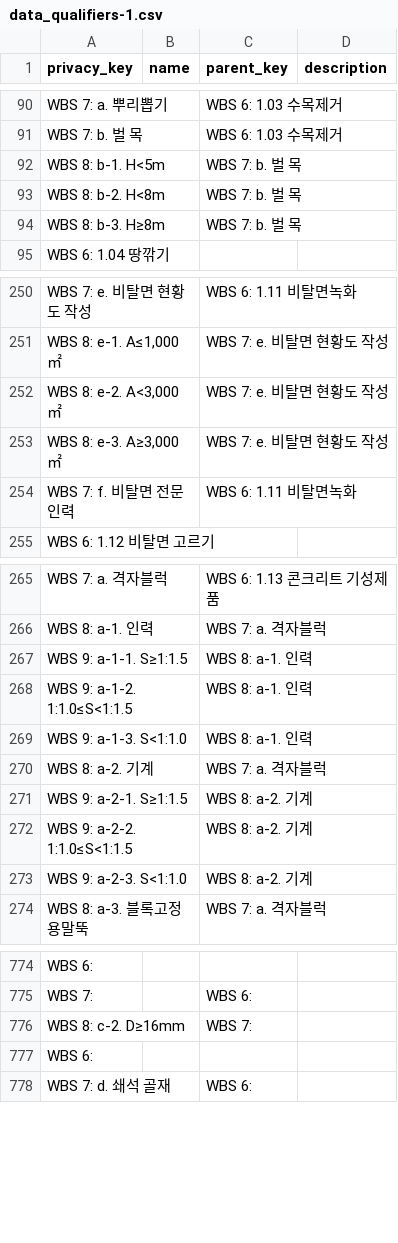
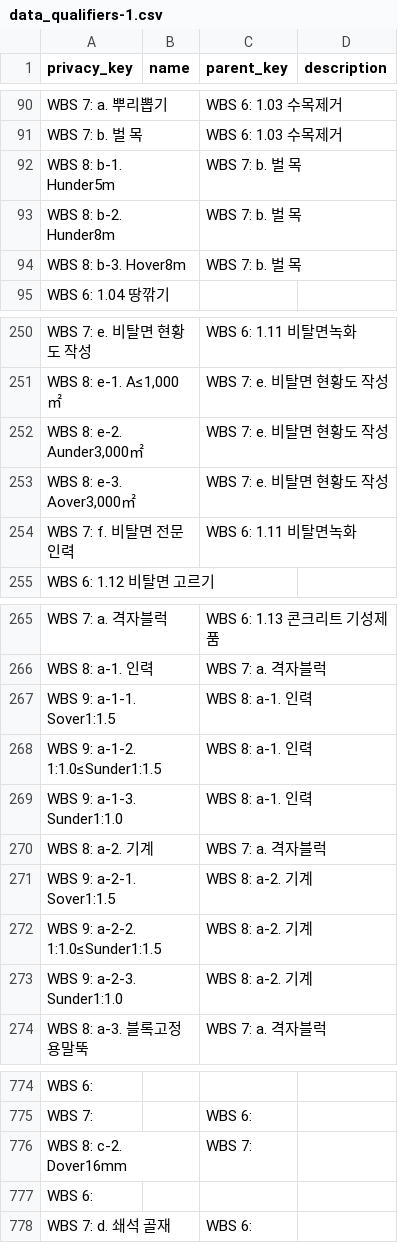
Before and after one commit to SeanJo77/test, a CSV file: data_qualifiers-1.csv, drawn as a sheet; only a part is shown, gaps mark what is left out; the diff covers the shown part only.

```diff
--- a/data_qualifiers-1.csv
+++ b/data_qualifiers-1.csv
@@ -91,5 +91,5 @@ WBS 7: a. 뿌리뽑기,,WBS 6: 1.03 수목제거,
 WBS 7: b. 벌  목,,WBS 6: 1.03 수목제거,
-WBS 8: b-1. H<5m,,WBS 7: b. 벌  목,
-WBS 8: b-2. H<8m,,WBS 7: b. 벌  목,
-WBS 8: b-3. H≥8m,,WBS 7: b. 벌  목,
+WBS 8: b-1. Hunder5m,,WBS 7: b. 벌  목,
+WBS 8: b-2. Hunder8m,,WBS 7: b. 벌  목,
+WBS 8: b-3. Hover8m,,WBS 7: b. 벌  목,
 WBS 6: 1.04 땅깎기,,,
@@ -251,4 +251,4 @@ WBS 7: e. 비탈면 현황도 작성,,WBS 6: 1.11 비탈면녹화,
 "WBS 8: e-1. A≤1,000㎡",,WBS 7: e. 비탈면 현황도 작성,
-"WBS 8: e-2. A<3,000㎡",,WBS 7: e. 비탈면 현황도 작성,
-"WBS 8: e-3. A≥3,000㎡",,WBS 7: e. 비탈면 현황도 작성,
+"WBS 8: e-2. Aunder3,000㎡",,WBS 7: e. 비탈면 현황도 작성,
+"WBS 8: e-3. Aover3,000㎡",,WBS 7: e. 비탈면 현황도 작성,
 WBS 7: f. 비탈면 전문인력,,WBS 6: 1.11 비탈면녹화,
@@ -266,9 +266,9 @@ WBS 7: a. 격자블럭,,WBS 6: 1.13 콘크리트 기성제품,
 WBS 8: a-1. 인력,,WBS 7: a. 격자블럭,
-WBS 9: a-1-1. S≥1:1.5,,WBS 8: a-1. 인력,
-WBS 9: a-1-2. 1:1.0≤S<1:1.5,,WBS 8: a-1. 인력,
-WBS 9: a-1-3. S<1:1.0,,WBS 8: a-1. 인력,
+WBS 9: a-1-1. Sover1:1.5,,WBS 8: a-1. 인력,
+WBS 9: a-1-2. 1:1.0≤Sunder1:1.5,,WBS 8: a-1. 인력,
+WBS 9: a-1-3. Sunder1:1.0,,WBS 8: a-1. 인력,
 WBS 8: a-2. 기계,,WBS 7: a. 격자블럭,
-WBS 9: a-2-1. S≥1:1.5,,WBS 8: a-2. 기계,
-WBS 9: a-2-2. 1:1.0≤S<1:1.5,,WBS 8: a-2. 기계,
-WBS 9: a-2-3. S<1:1.0,,WBS 8: a-2. 기계,
+WBS 9: a-2-1. Sover1:1.5,,WBS 8: a-2. 기계,
+WBS 9: a-2-2. 1:1.0≤Sunder1:1.5,,WBS 8: a-2. 기계,
+WBS 9: a-2-3. Sunder1:1.0,,WBS 8: a-2. 기계,
 WBS 8: a-3. 블록고정용말뚝,,WBS 7: a. 격자블럭,
@@ -775,3 +775,3 @@ WBS 6:  ,,,
 WBS 7:  ,,WBS 6:  ,
-WBS 8: c-2. D≥16mm,,WBS 7:  ,
+WBS 8: c-2. Dover16mm,,WBS 7:  ,
 WBS 6:  ,,,
```
Also changed, not shown: 18 edited cells elsewhere in this file.
